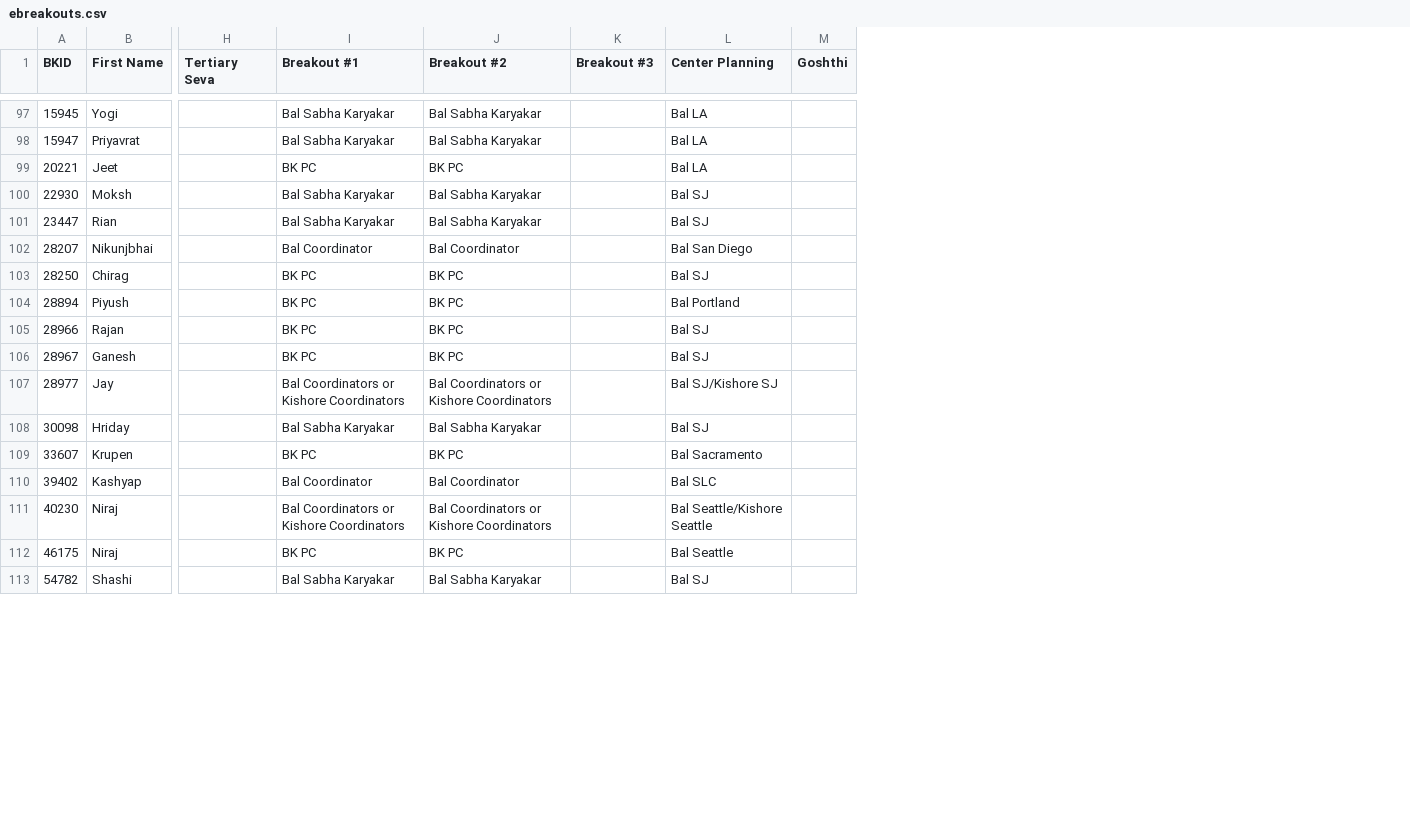
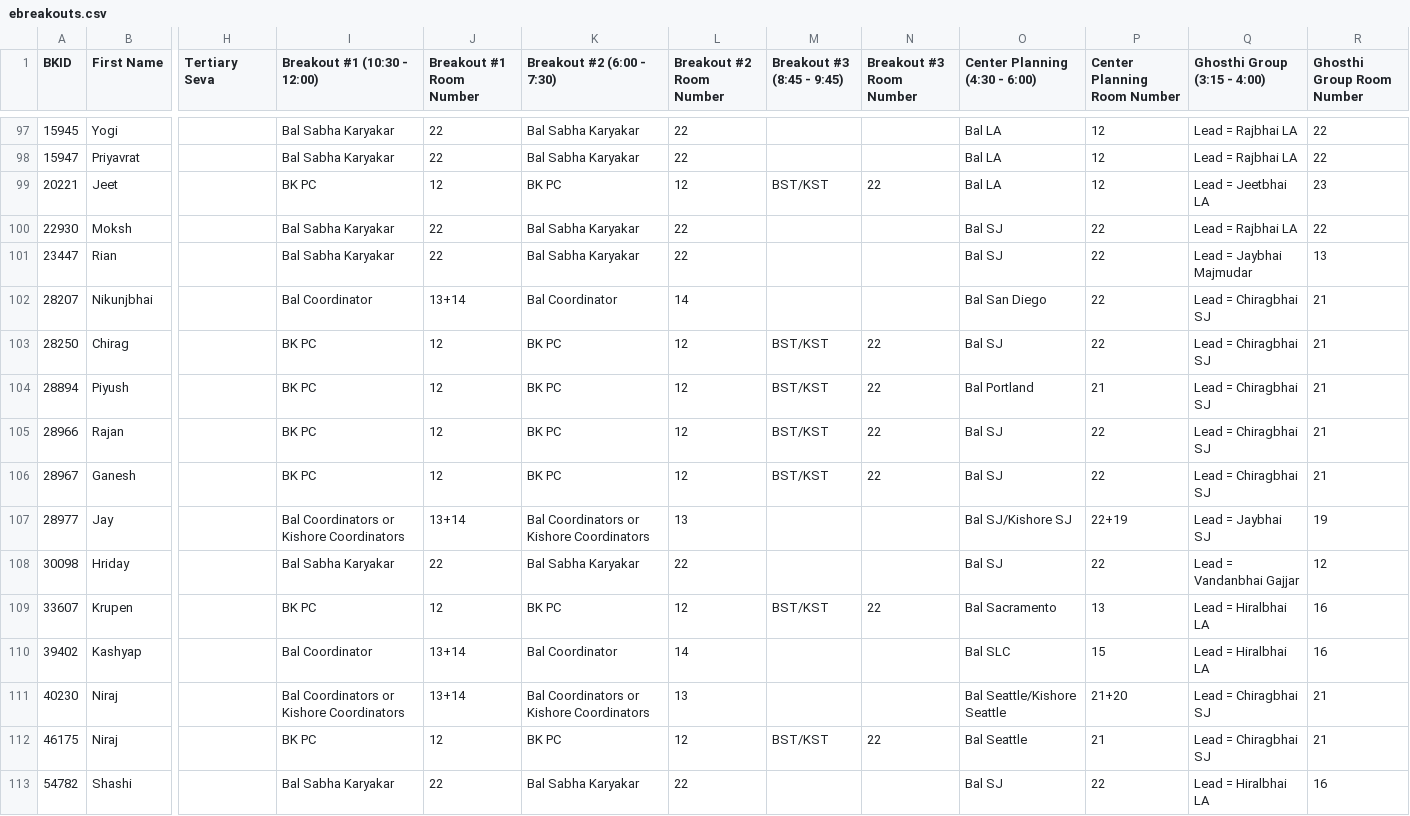
Before and after one commit to parthpatelsj/telegram-seva-bot, a CSV file: ebreakouts.csv, drawn as a sheet; only a part is shown, gaps mark what is left out; removed rows and columns are numbered as before the commit, all else as after; the diff covers the shown part only; the diff names each change by its address in the sheet, - before the commit and + after, or states it on an @@ line.

Commit message:
fix the breakout

```diff
--- a/ebreakouts.csv
+++ b/ebreakouts.csv
+column J (Breakout #1 Room Number), rows 97-113: 22 | 22 | 12 | 22 | 22 | 13+14 | 12 | 12 | 12 | 12 | 13+14 | 22 | 12 | 13+14 | 13+14 | 12 | 22
+column L (Breakout #2 Room Number), rows 97-113: 22 | 22 | 12 | 22 | 22 | 14 | 12 | 12 | 12 | 12 | 13 | 22 | 12 | 14 | 13 | 12 | 22
+column N (Breakout #3 Room Number), rows 99-112: 22 |  |  |  | 22 | 22 | 22 | 22 |  |  | 22 |  |  | 22
-column M (Goshthi), empty
+column P (Center Planning Room Number), rows 97-113: 12 | 12 | 12 | 22 | 22 | 22 | 22 | 21 | 22 | 22 | 22+19 | 22 | 13 | 15 | 21+20 | 21 | 22
+column Q (Ghosthi Group (3:15 - 4:00)), rows 97-113: Lead = Rajbhai LA | Lead = Rajbhai LA | Lead = Jeetbhai LA | Lead = Rajbhai LA | Lead = Jaybhai Majmudar | Lead = Chiragbhai SJ | Lead = Chiragbhai SJ | Lead = Chiragbhai SJ | Lead = Chiragbhai SJ | Lead = Chiragbhai SJ | Lead = Jaybhai SJ | Lead = Vandanbhai Gajjar | Lead = Hiralbhai LA | Lead = Hiralbhai LA | Lead = Chiragbhai SJ | Lead = Chiragbhai SJ | Lead = Hiralbhai LA
+column R (Ghosthi Group Room Number), rows 97-113: 22 | 22 | 23 | 22 | 13 | 21 | 21 | 21 | 21 | 21 | 19 | 12 | 16 | 16 | 21 | 21 | 16
-I1: Breakout #1
+I1: Breakout #1 (10:30 - 12:00)
-K1: Breakout #2
+K1: Breakout #2 (6:00 - 7:30)
-M1: Breakout #3
+M1: Breakout #3 (8:45 - 9:45)
-O1: Center Planning
+O1: Center Planning (4:30 - 6:00)
-M99 (Breakout #3 (8:45 - 9:45)): (empty)
+M99 (Breakout #3 (8:45 - 9:45)): BST/KST
-M103:M106 (Breakout #3 (8:45 - 9:45)): (empty)
+M103:M106 (Breakout #3 (8:45 - 9:45)): BST/KST
-M109 (Breakout #3 (8:45 - 9:45)): (empty)
+M109 (Breakout #3 (8:45 - 9:45)): BST/KST
-M112 (Breakout #3 (8:45 - 9:45)): (empty)
+M112 (Breakout #3 (8:45 - 9:45)): BST/KST
```
Also changed, not shown: 75 edited cells elsewhere in this file, 2 other files.
